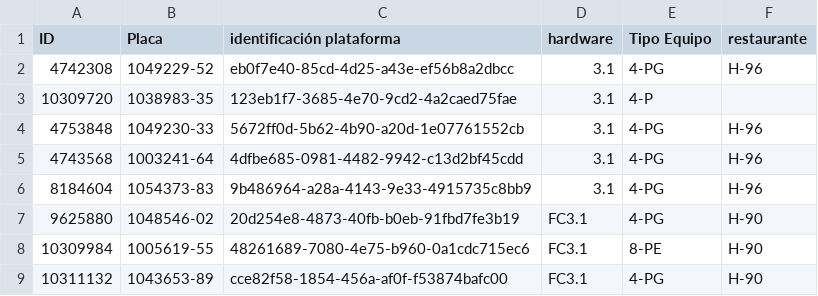
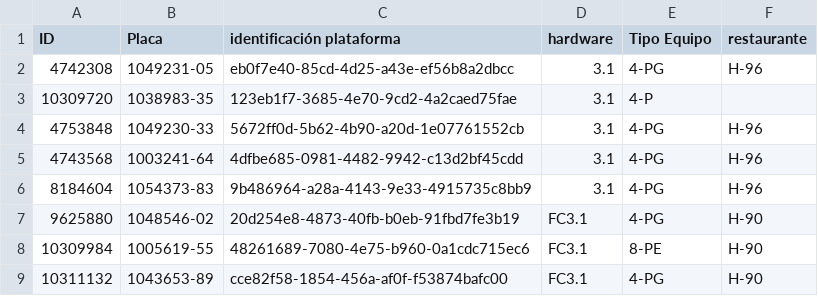
Before and after one commit to Proyectossole/Freidora-Cerrada-HP., a CSV file: Config-dispo/EQUIPOS.csv, drawn as a sheet.

Commit message:
Update EQUIPOS.csv

```diff
--- a/Config-dispo/EQUIPOS.csv
+++ b/Config-dispo/EQUIPOS.csv
@@ -1,3 +1,3 @@
 ID,Placa,identificación plataforma,hardware,Tipo Equipo,restaurante,
-4742308,1049229-52,eb0f7e40-85cd-4d25-a43e-ef56b8a2dbcc,3.1,4-PG,H-96,
+4742308,1049231-05,eb0f7e40-85cd-4d25-a43e-ef56b8a2dbcc,3.1,4-PG,H-96,
 10309720,1038983-35,123eb1f7-3685-4e70-9cd2-4a2caed75fae,3.1,4-P,,
```
